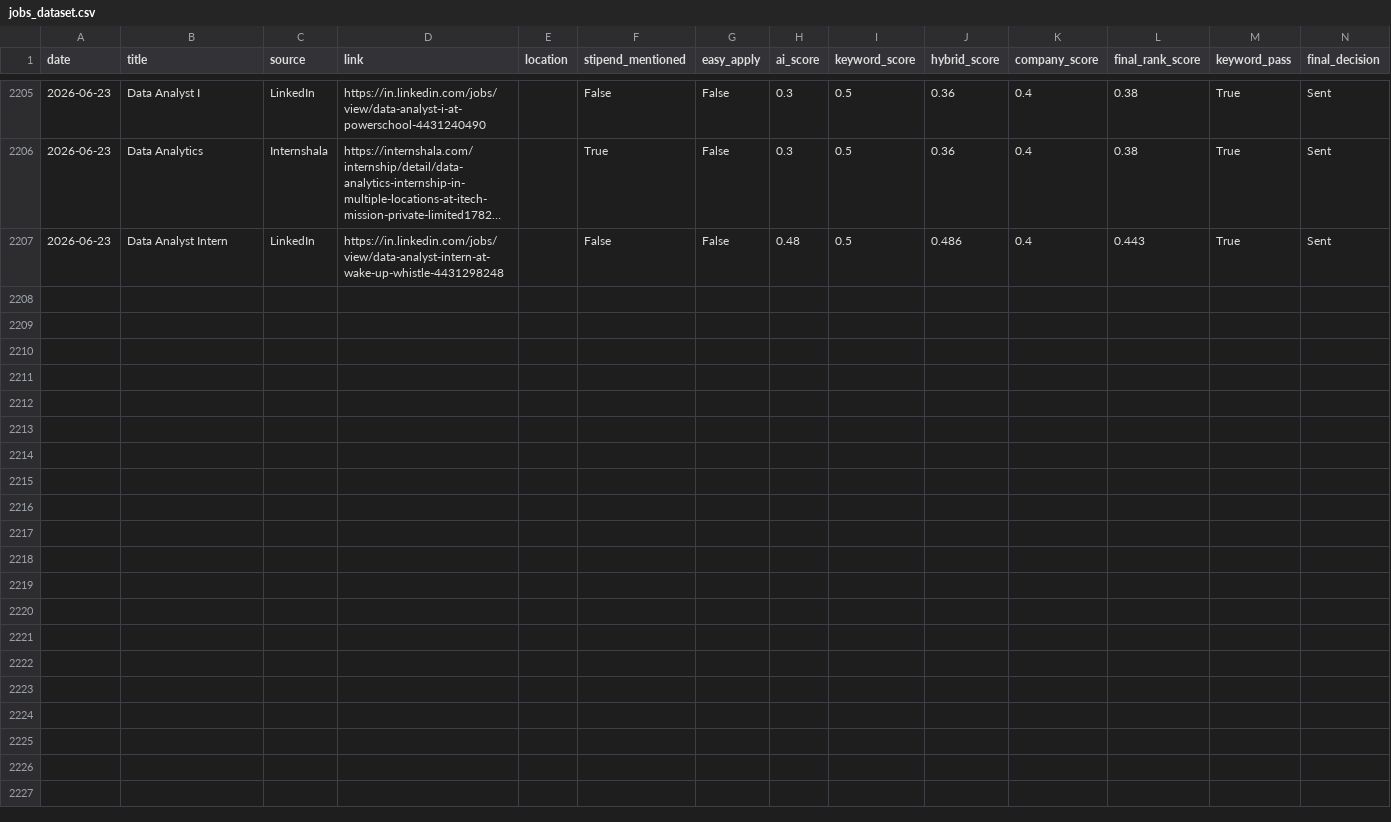
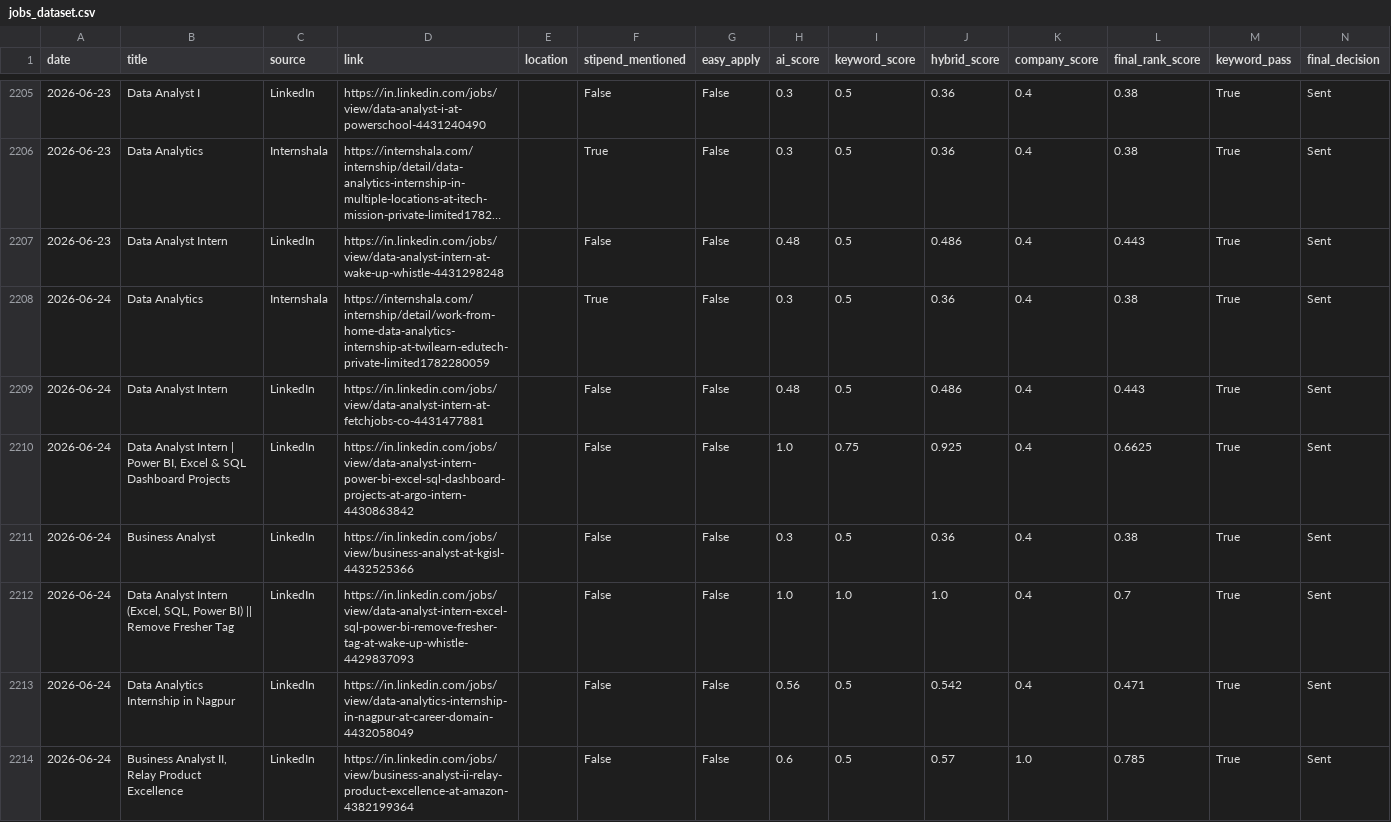
Before and after one commit to darshanmali99/ai-job-agent, a CSV file: jobs_dataset.csv, drawn as a sheet; only a part is shown, gaps mark what is left out; long unchanged cells end in ….

```diff
--- a/jobs_dataset.csv
+++ b/jobs_dataset.csv
@@ -2207 +2207,8 @@ date,title,source,link,location,stipend_mentioned,easy_apply,ai_score,keyword_sc
 2026-06-23,Data Analyst Intern,LinkedIn,https://in.linkedin.com/jobs/view/data-analyst-intern-at-wake-up-whistle-4431298248,,False,False,0.48,0.5,0.486,0.4,0.443,True,Sent
+2026-06-24,Data Analytics,Internshala,https://internshala.com/internship/detail/work-from-home-data-analytics-internship-at-twilearn-edutech-private-limited1782280059,,True,False,0.3,0.5,0.36,0.4,0.38,True,Sent
+2026-06-24,Data Analyst Intern,LinkedIn,https://in.linkedin.com/jobs/view/data-analyst-intern-at-fetchjobs-co-4431477881,,False,False,0.48,0.5,0.486,0.4,0.443,True,Sent
+2026-06-24,"Data Analyst Intern | Power BI, Excel & SQL Dashboard Projects",LinkedIn,https://in.linkedin.com/jobs/view/data-analyst-intern-power-bi-excel-sql-dashboard-projects-at-argo-intern-4430863842,,False,False,1.0,0.75,0.925,0.4,0.6625,True,Sent
+2026-06-24,Business Analyst,LinkedIn,https://in.linkedin.com/jobs/view/business-analyst-at-kgisl-4432525366,,False,False,0.3,0.5,0.36,0.4,0.38,True,Sent
+2026-06-24,"Data Analyst Intern (Excel, SQL, Power BI) || Remove Fresher Tag",LinkedIn,https://in.linkedin.com/jobs/view/data-analyst-intern-excel-sql-power-bi-remove-fresher-tag-at-wake-up-whistle-4429837093,,False,False,1.0,1.0,1.0,0.4,0.7,True,Sent
+2026-06-24,Data Analytics Internship in Nagpur,LinkedIn,https://in.linkedin.com/jobs/view/data-analytics-internship-in-nagpur-at-career-domain-4432058049,,False,False,0.56,0.5,0.542,0.4,0.471,True,Sent
+2026-06-24,"Business Analyst II, Relay Product Excellence",LinkedIn,https://in.linkedin.com/jobs/view/business-analyst-ii-relay-product-excellence-at-amazon-4382199364,,False,False,0.6,0.5,0.57,1.0,0.785,True,Sent
```
Also changed, not shown: 1 other file.
